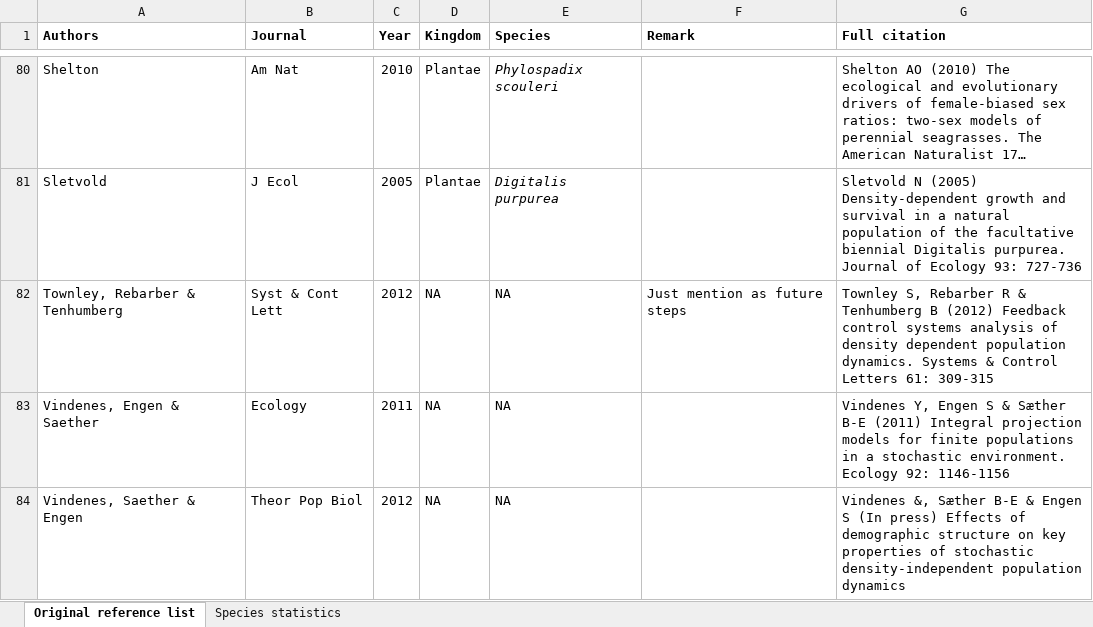
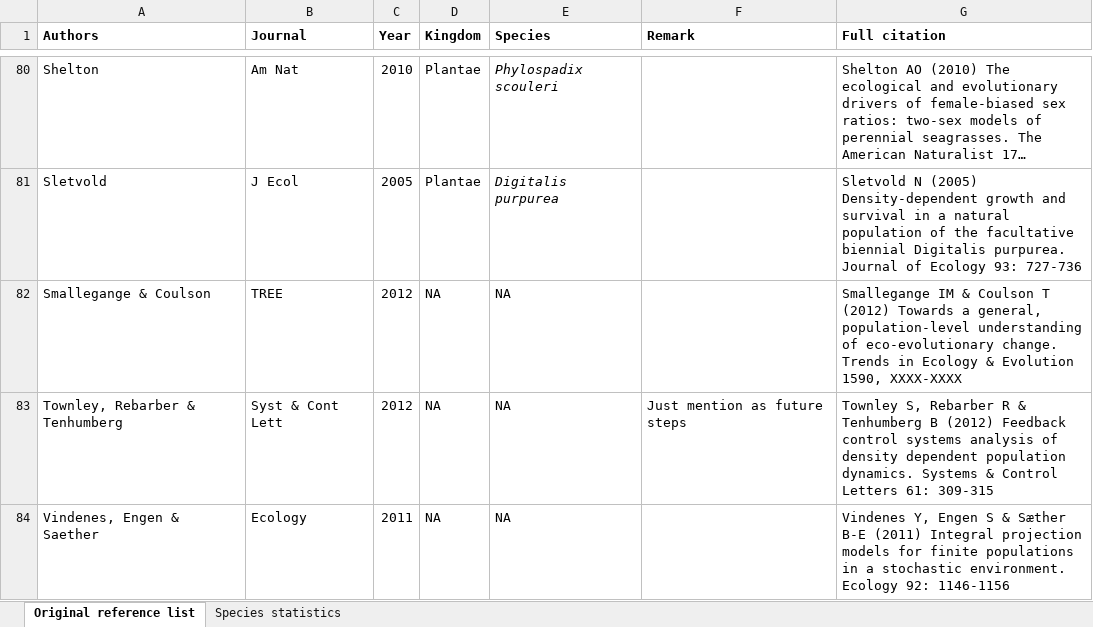
Before and after one commit to r-forge/ipmpack, an Excel workbook: www/IPMpublications.xlsx, sheet Original reference list, drawn as a sheet; only a part is shown, gaps mark what is left out; the shorter side is filled out with more unchanged rows; long unchanged cells end in …; values as stored, in another font and other column widths than the file's, no borders; the diff names each change by its address in the sheet, - before the commit and + after, or states it on an @@ line.

Commit message:
Updated literature
git-svn-id: svn://svn.r-forge.r-project.org/svnroot/ipmpack@956 edb9625f-4e0d-4859-8d74-9fd3b1da38cb

```diff
--- a/www/IPMpublications.xlsx (sheet Original reference list)
+++ b/www/IPMpublications.xlsx (sheet Original reference list)
+row 82: Smallegange & Coulson | TREE | 2012 | NA | NA |  | Smallegange IM & Coulson T (2012) Towards a general, population-level understanding of eco-evolutionary change. Trends in Ecology & Evolution 1590, XXXX-XXXX
```
Also changed, not shown: sheet Species statistics, charts or pictures.
